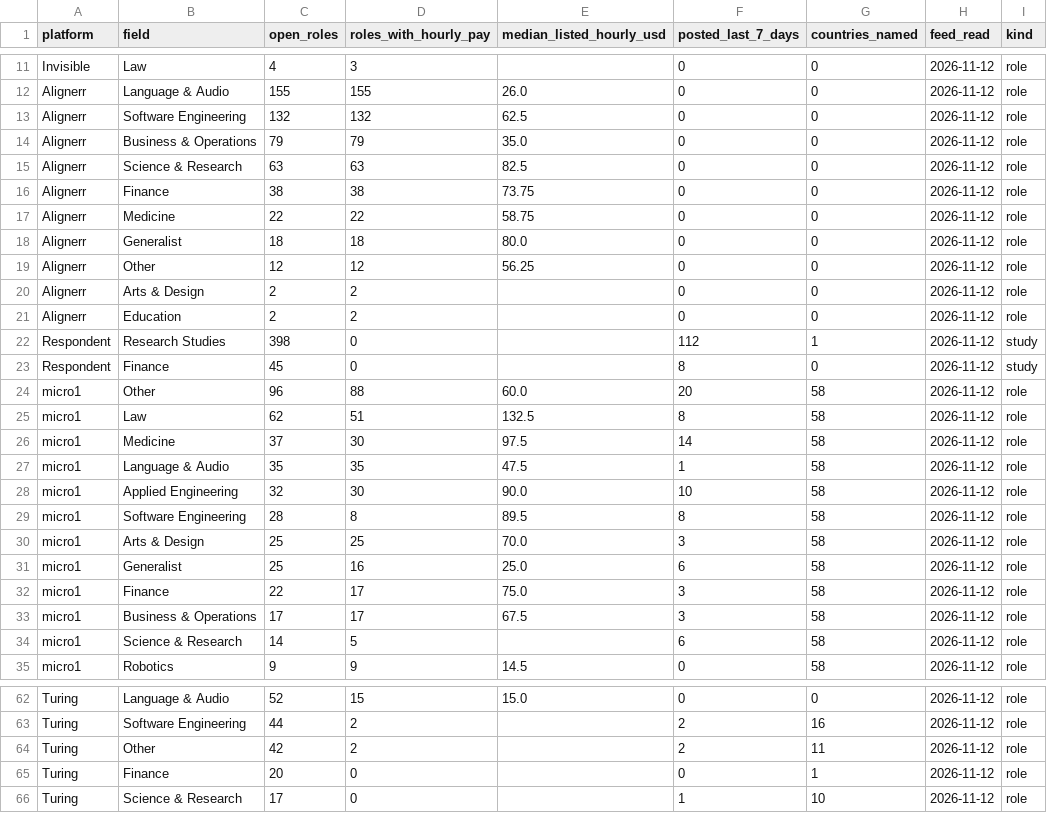
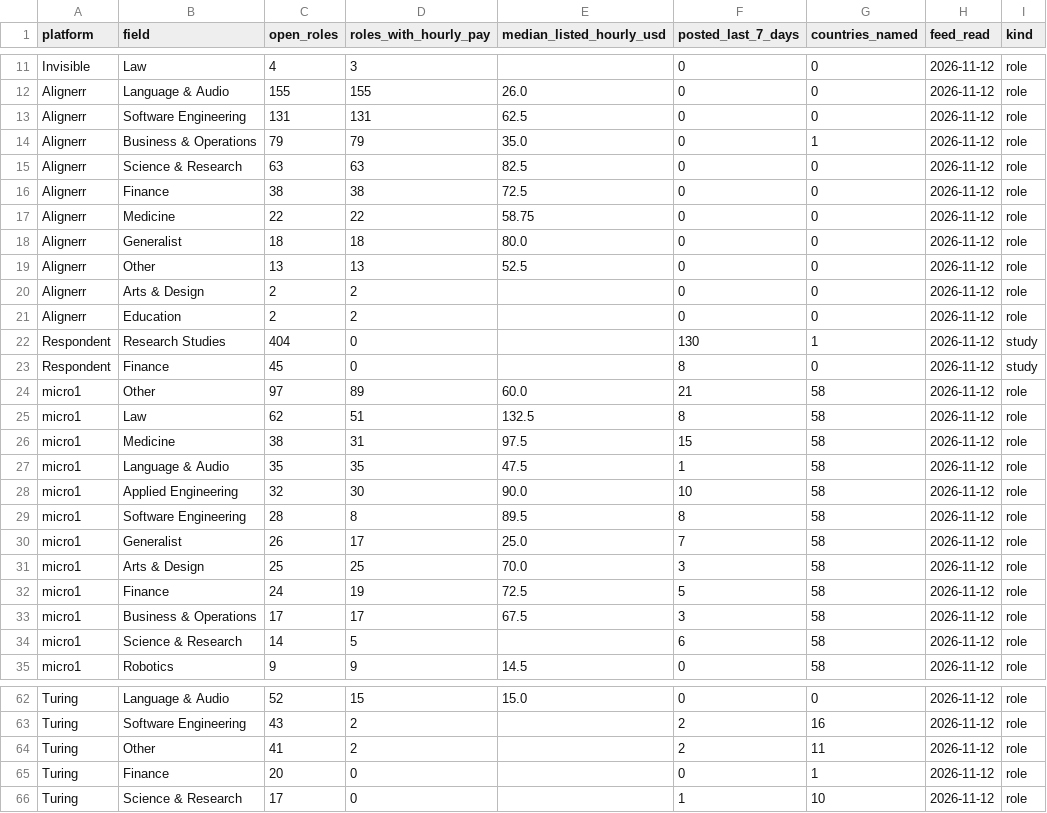
Before and after one commit to baguette88/trainergigsapi, a CSV file: data/2026-11-12/ai-training-jobs-data.csv, drawn as a sheet; only a part is shown, gaps mark what is left out; removed rows and columns are numbered as before the commit, all else as after; the diff covers the shown part only; the diff names each change by its address in the sheet, - before the commit and + after, or states it on an @@ line.

```diff
--- a/data/2026-11-12/ai-training-jobs-data.csv
+++ b/data/2026-11-12/ai-training-jobs-data.csv
-C13 (open_roles): 132
+C13 (open_roles): 131
-D13 (roles_with_hourly_pay): 132
+D13 (roles_with_hourly_pay): 131
-G14 (countries_named): 0
+G14 (countries_named): 1
-E16 (median_listed_hourly_usd): 73.75
+E16 (median_listed_hourly_usd): 72.5
-C19 (open_roles): 12
+C19 (open_roles): 13
-D19 (roles_with_hourly_pay): 12
+D19 (roles_with_hourly_pay): 13
-E19 (median_listed_hourly_usd): 56.25
+E19 (median_listed_hourly_usd): 52.5
-C22 (open_roles): 398
+C22 (open_roles): 404
-F22 (posted_last_7_days): 112
+F22 (posted_last_7_days): 130
-C24 (open_roles): 96
+C24 (open_roles): 97
-D24 (roles_with_hourly_pay): 88
+D24 (roles_with_hourly_pay): 89
-F24 (posted_last_7_days): 20
+F24 (posted_last_7_days): 21
-C26 (open_roles): 37
+C26 (open_roles): 38
-D26 (roles_with_hourly_pay): 30
+D26 (roles_with_hourly_pay): 31
-F26 (posted_last_7_days): 14
+F26 (posted_last_7_days): 15
+row 30: micro1 | Generalist | 26 | 17 | 25.0 | 7 | 58 | 2026-11-12 | role
-row 31: micro1 | Generalist | 25 | 16 | 25.0 | 6 | 58 | 2026-11-12 | role
-C32 (open_roles): 22
+C32 (open_roles): 24
-D32 (roles_with_hourly_pay): 17
+D32 (roles_with_hourly_pay): 19
-E32 (median_listed_hourly_usd): 75.0
+E32 (median_listed_hourly_usd): 72.5
-F32 (posted_last_7_days): 3
+F32 (posted_last_7_days): 5
-C63 (open_roles): 44
+C63 (open_roles): 43
-C64 (open_roles): 42
+C64 (open_roles): 41
```
Also changed, not shown: 5 added rows, 6 removed rows, 5 moved rows and 35 edited cells elsewhere in this file, 3 other files.
